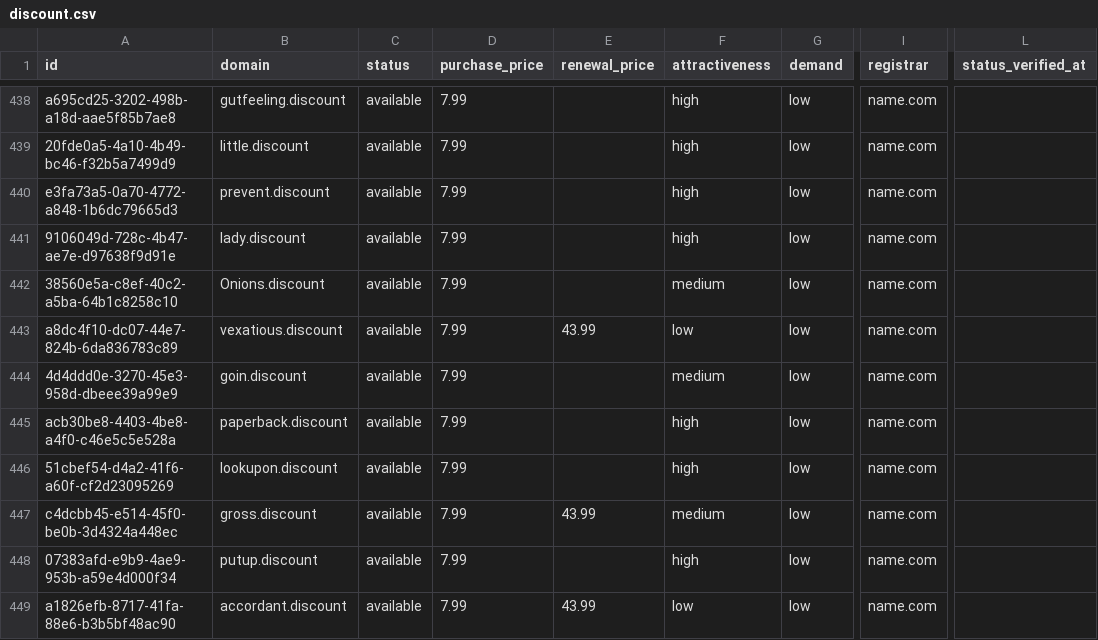
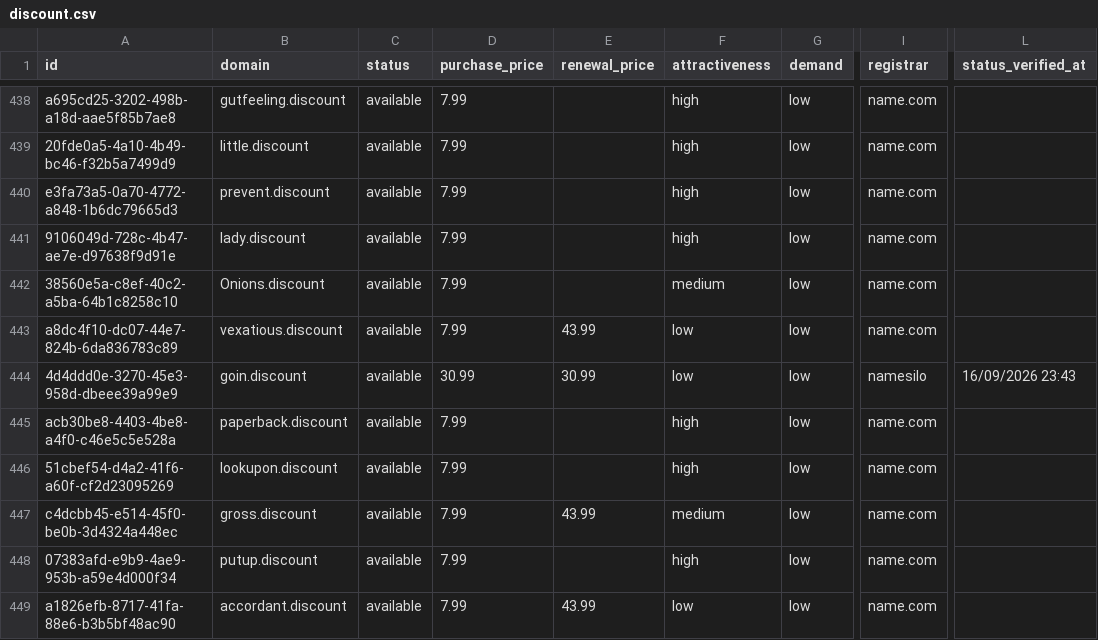
Before and after one commit to UniqueDomains/discount-oneword-domains, a CSV file: discount.csv, drawn as a sheet; only a part is shown, gaps mark what is left out; the diff names each change by its address in the sheet, - before the commit and + after, or states it on an @@ line.

Commit message:
Domains update

```diff
--- a/discount.csv
+++ b/discount.csv
-D444 (purchase_price): 7.99
+D444 (purchase_price): 30.99
-E444 (renewal_price): (empty)
+E444 (renewal_price): 30.99
-F444 (attractiveness): medium
+F444 (attractiveness): low
-I444 (registrar): name.com
+I444 (registrar): namesilo
-L444 (status_verified_at): (empty)
+L444 (status_verified_at): 16/09/2026 23:43
```
Also changed, not shown: 4 other files.
